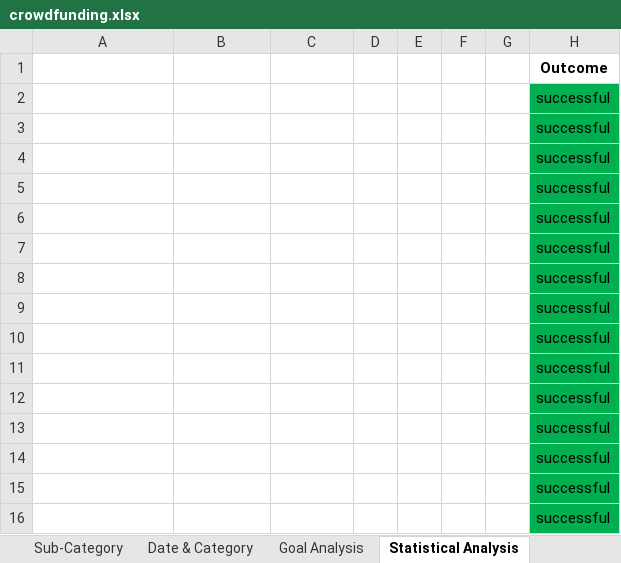
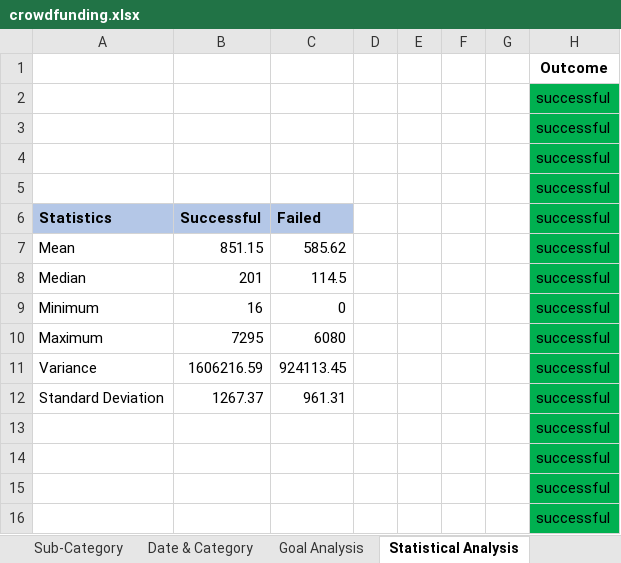
Before and after one commit to JeremyTallant/excel-challenge, an Excel workbook: crowdfunding.xlsx, sheet Statistical Analysis, drawn as a sheet; only a part is shown; values as stored, in another font and other column widths than the file's, no borders; charts and pictures not drawn; the diff names each change by its address in the sheet, - before the commit and + after, or states it on an @@ line.

Commit message:
started summary statistics table

```diff
--- a/crowdfunding.xlsx (sheet Statistical Analysis)
+++ b/crowdfunding.xlsx (sheet Statistical Analysis)
-A6: (empty)
+A6: Statistics
-A6:C6 fill: none
+A6:C6 fill: #B4C7E7
-B6: (empty)
+B6: Successful
-C6: (empty)
+C6: Failed
-A7: (empty)
+A7: Mean
-B7: (empty)
+B7: 851.15
-C7: (empty)
+C7: 585.62
-A8: (empty)
+A8: Median
-B8: (empty)
+B8: 201
-C8: (empty)
+C8: 114.5
-A9: (empty)
+A9: Minimum
-B9: (empty)
+B9: 16
-C9: (empty)
+C9: 0
-A10: (empty)
+A10: Maximum
-B10: (empty)
+B10: 7295
-C10: (empty)
+C10: 6080
-A11: (empty)
+A11: Variance
-B11: (empty)
+B11: 1606216.59
-C11: (empty)
+C11: 924113.45
-A12: (empty)
+A12: Standard Deviation
-B12: (empty)
+B12: 1267.37
-C12: (empty)
+C12: 961.31
```
Also changed, not shown: sheet Goal Analysis, charts or pictures, 1 other file.
